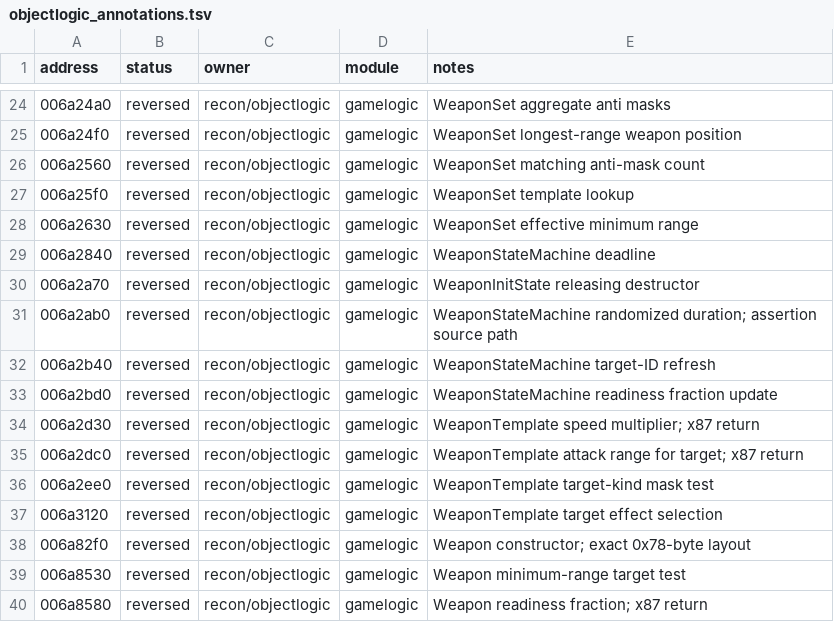
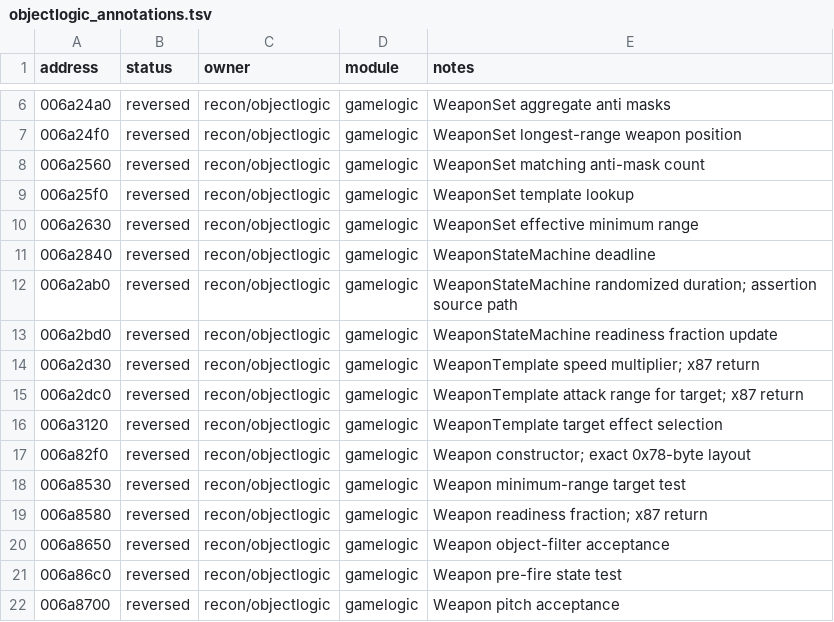
Before and after one commit to HolyCaonima/reaRa3, a TSV file: Ra3Source/docs/analysis/ra3_1.0/objectlogic_annotations.tsv, drawn as a sheet; only a part is shown, gaps mark what is left out; the shorter side is filled out with more unchanged rows; the diff covers the shown part only.

```diff
--- a/Ra3Source/docs/analysis/ra3_1.0/objectlogic_annotations.tsv
+++ b/Ra3Source/docs/analysis/ra3_1.0/objectlogic_annotations.tsv
@@ -29,5 +11,3 @@ address	status	owner	module	notes
 006a2840	reversed	recon/objectlogic	gamelogic	WeaponStateMachine deadline
-006a2a70	reversed	recon/objectlogic	gamelogic	WeaponInitState releasing destructor
 006a2ab0	reversed	recon/objectlogic	gamelogic	WeaponStateMachine randomized duration; assertion source path
-006a2b40	reversed	recon/objectlogic	gamelogic	WeaponStateMachine target-ID refresh
 006a2bd0	reversed	recon/objectlogic	gamelogic	WeaponStateMachine readiness fraction update
@@ -35,3 +15,2 @@ address	status	owner	module	notes
 006a2dc0	reversed	recon/objectlogic	gamelogic	WeaponTemplate attack range for target; x87 return
-006a2ee0	reversed	recon/objectlogic	gamelogic	WeaponTemplate target-kind mask test
 006a3120	reversed	recon/objectlogic	gamelogic	WeaponTemplate target effect selection
```
Also changed, not shown: 18 removed rows elsewhere in this file, 7 other files.
